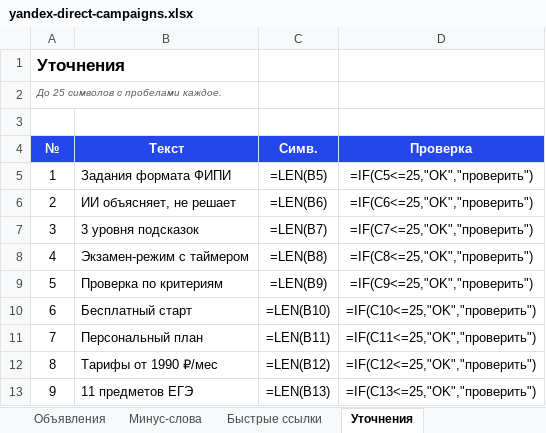
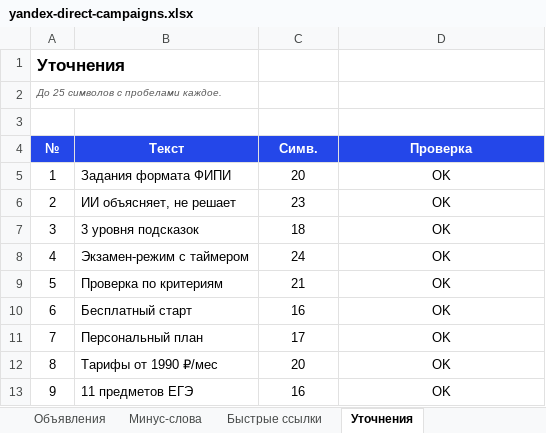
Before and after one commit to ReeZzz07/EGE-PRO, an Excel workbook: docs/yandex-direct-campaigns.xlsx, sheet Уточнения, drawn as a sheet; values as stored, in another font and other column widths than the file's, no borders; formulas without a stored value are shown as written; conditional formats not drawn; the diff names each change by its address in the sheet, - before the commit and + after, or states it on an @@ line.

```diff
--- a/docs/yandex-direct-campaigns.xlsx (sheet Уточнения)
+++ b/docs/yandex-direct-campaigns.xlsx (sheet Уточнения)
-C5 (Симв.): =LEN(B5)
+C5 (Симв.): 20
-D5 (Проверка): =IF(C5<=25,"OK","проверить")
+D5 (Проверка): OK
-C6 (Симв.): =LEN(B6)
+C6 (Симв.): 23
-D6 (Проверка): =IF(C6<=25,"OK","проверить")
+D6 (Проверка): OK
-C7 (Симв.): =LEN(B7)
+C7 (Симв.): 18
-D7 (Проверка): =IF(C7<=25,"OK","проверить")
+D7 (Проверка): OK
-C8 (Симв.): =LEN(B8)
+C8 (Симв.): 24
-D8 (Проверка): =IF(C8<=25,"OK","проверить")
+D8 (Проверка): OK
-C9 (Симв.): =LEN(B9)
+C9 (Симв.): 21
-D9 (Проверка): =IF(C9<=25,"OK","проверить")
+D9 (Проверка): OK
-C10 (Симв.): =LEN(B10)
+C10 (Симв.): 16
-D10 (Проверка): =IF(C10<=25,"OK","проверить")
+D10 (Проверка): OK
-C11 (Симв.): =LEN(B11)
+C11 (Симв.): 17
-D11 (Проверка): =IF(C11<=25,"OK","проверить")
+D11 (Проверка): OK
-C12 (Симв.): =LEN(B12)
+C12 (Симв.): 20
-D12 (Проверка): =IF(C12<=25,"OK","проверить")
+D12 (Проверка): OK
-C13 (Симв.): =LEN(B13)
+C13 (Симв.): 16
-D13 (Проверка): =IF(C13<=25,"OK","проверить")
+D13 (Проверка): OK
```
Also changed, not shown: sheet Группы и фразы, sheet Объявления, sheet Кампании, sheet Мастер кампаний, sheet Быстрые ссылки, sheet Читай меня, 2 more sheets, charts or pictures.
